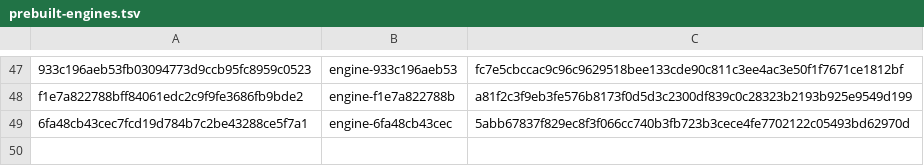
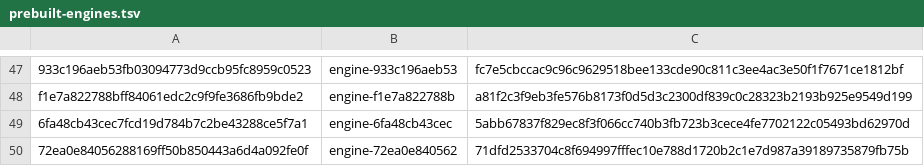
Before and after one commit to mantrakp04/ardia, a TSV file: packages/ardiacore/prebuilt-engines.tsv, drawn as a sheet; only a part is shown, gaps mark what is left out.

```diff
--- a/packages/ardiacore/prebuilt-engines.tsv
+++ b/packages/ardiacore/prebuilt-engines.tsv
@@ -49 +49,2 @@ f1e7a822788bff84061edc2c9f9fe3686fb9bde2	engine-f1e7a822788b	a81f2c3f9eb3fe576b8
 6fa48cb43cec7fcd19d784b7c2be43288ce5f7a1	engine-6fa48cb43cec	5abb67837f829ec8f3f066cc740b3fb723b3cece4fe7702122c05493bd62970d
+72ea0e84056288169ff50b850443a6d4a092fe0f	engine-72ea0e840562	71dfd2533704c8f694997fffec10e788d1720b2c1e7d987a39189735879fb75b
```
